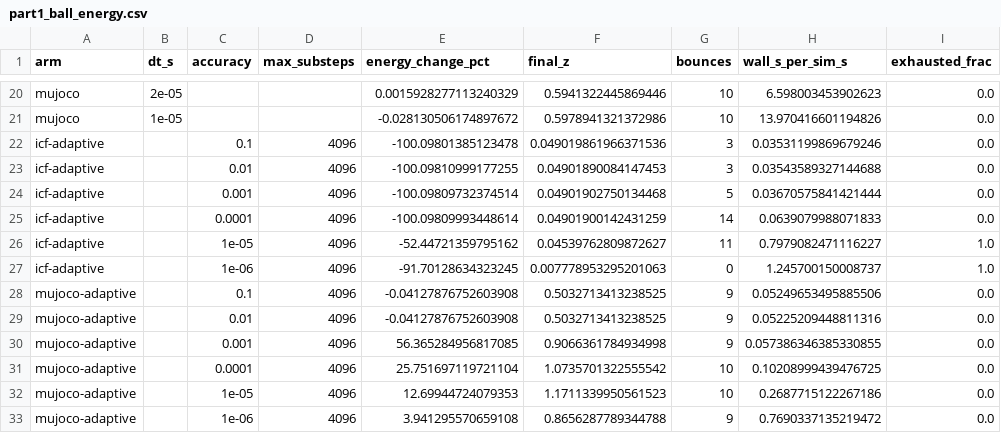
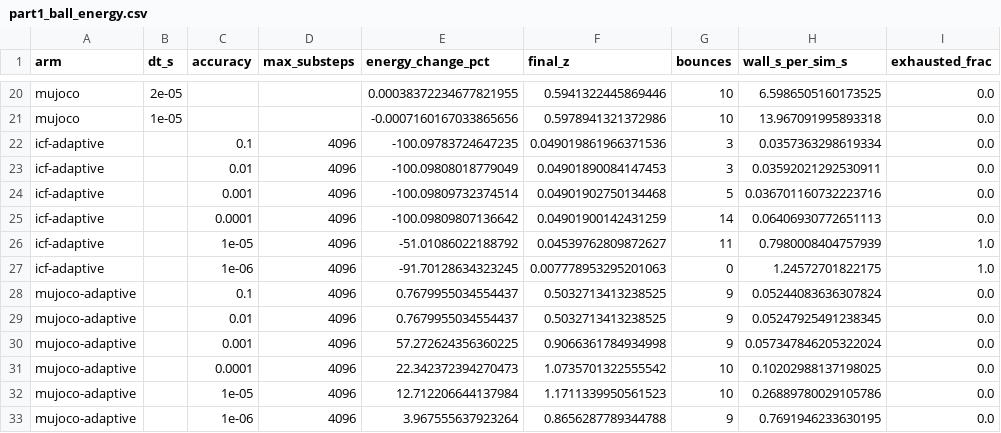
Before and after one commit to mardigiorgio/newton-adaptive, a CSV file: scripts/bench/results/part1_ball_energy.csv, drawn as a sheet; only a part is shown, gaps mark what is left out; the diff covers the shown part only; the diff names each change by its address in the sheet, - before the commit and + after, or states it on an @@ line.

Commit message:
Part 1 ball: last-apex energy data, figures and prose
With the energy read at the last apex, MuJoCo's undamped direct-format
constraint holds the ball's energy within 0.03 % at every dt <= 1 ms and
loses 7 % at 10 ms; ICF is first-order from 0.1 ms; MuJoCo error control
gains ~5 % per impact at eps <= 1e-3 (open defect of the adaptive
wrapper).

```diff
--- a/scripts/bench/results/part1_ball_energy.csv
+++ b/scripts/bench/results/part1_ball_energy.csv
-E20 (energy_change_pct): 0.0015928277113240329
+E20 (energy_change_pct): 0.00038372234677821955
-H20 (wall_s_per_sim_s): 6.598003453902623
+H20 (wall_s_per_sim_s): 6.5986505160173525
-E21 (energy_change_pct): -0.028130506174897672
+E21 (energy_change_pct): -0.0007160167033865656
-H21 (wall_s_per_sim_s): 13.970416601194826
+H21 (wall_s_per_sim_s): 13.967091995893318
-E22 (energy_change_pct): -100.09801385123478
+E22 (energy_change_pct): -100.09783724647235
-H22 (wall_s_per_sim_s): 0.03531199869679246
+H22 (wall_s_per_sim_s): 0.0357363298619334
-E23 (energy_change_pct): -100.09810999177255
+E23 (energy_change_pct): -100.09808018779049
-H23 (wall_s_per_sim_s): 0.03543589327144688
+H23 (wall_s_per_sim_s): 0.03592021292530911
-H24 (wall_s_per_sim_s): 0.03670575841421444
+H24 (wall_s_per_sim_s): 0.036701160732223716
-E25 (energy_change_pct): -100.09809993448614
+E25 (energy_change_pct): -100.09809807136642
-H25 (wall_s_per_sim_s): 0.0639079988071833
+H25 (wall_s_per_sim_s): 0.06406930772651113
-E26 (energy_change_pct): -52.44721359795162
+E26 (energy_change_pct): -51.01086022188792
-H26 (wall_s_per_sim_s): 0.7979082471116227
+H26 (wall_s_per_sim_s): 0.7980008404757939
-H27 (wall_s_per_sim_s): 1.245700150008737
+H27 (wall_s_per_sim_s): 1.24572701822175
-E28:E29 (energy_change_pct): -0.04127876752603908
+E28:E29 (energy_change_pct): 0.7679955034554437
-H28 (wall_s_per_sim_s): 0.05249653495885506
+H28 (wall_s_per_sim_s): 0.05244083636307824
-H29 (wall_s_per_sim_s): 0.05225209448811316
+H29 (wall_s_per_sim_s): 0.05247925491238345
-E30 (energy_change_pct): 56.365284956817085
+E30 (energy_change_pct): 57.272624356360225
-H30 (wall_s_per_sim_s): 0.057386346385330855
+H30 (wall_s_per_sim_s): 0.057347846205322024
-E31 (energy_change_pct): 25.751697119721104
+E31 (energy_change_pct): 22.342372394270473
-H31 (wall_s_per_sim_s): 0.10208999439476725
+H31 (wall_s_per_sim_s): 0.10202988137198025
-E32 (energy_change_pct): 12.69944724079353
+E32 (energy_change_pct): 12.712206644137984
-H32 (wall_s_per_sim_s): 0.2687715122267186
+H32 (wall_s_per_sim_s): 0.26889780029105786
-E33 (energy_change_pct): 3.941295570659108
+E33 (energy_change_pct): 3.967555637923264
-H33 (wall_s_per_sim_s): 0.7690337135219472
+H33 (wall_s_per_sim_s): 0.7691946233630195
```
Also changed, not shown: 32 edited cells elsewhere in this file, 8 other files.
